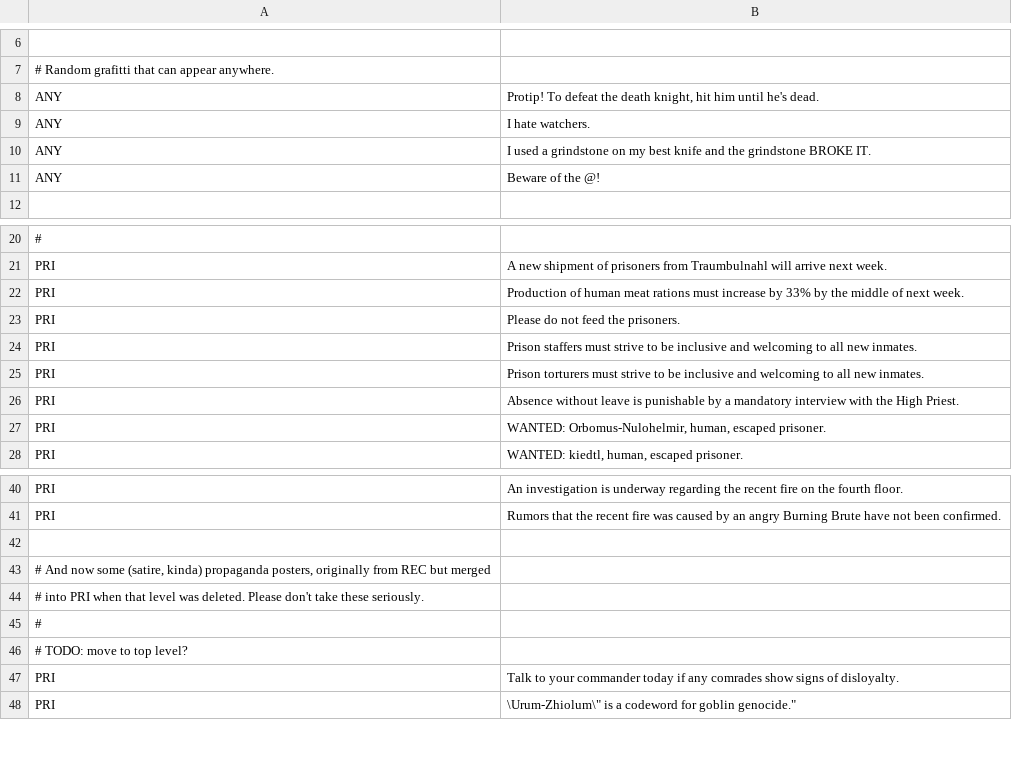
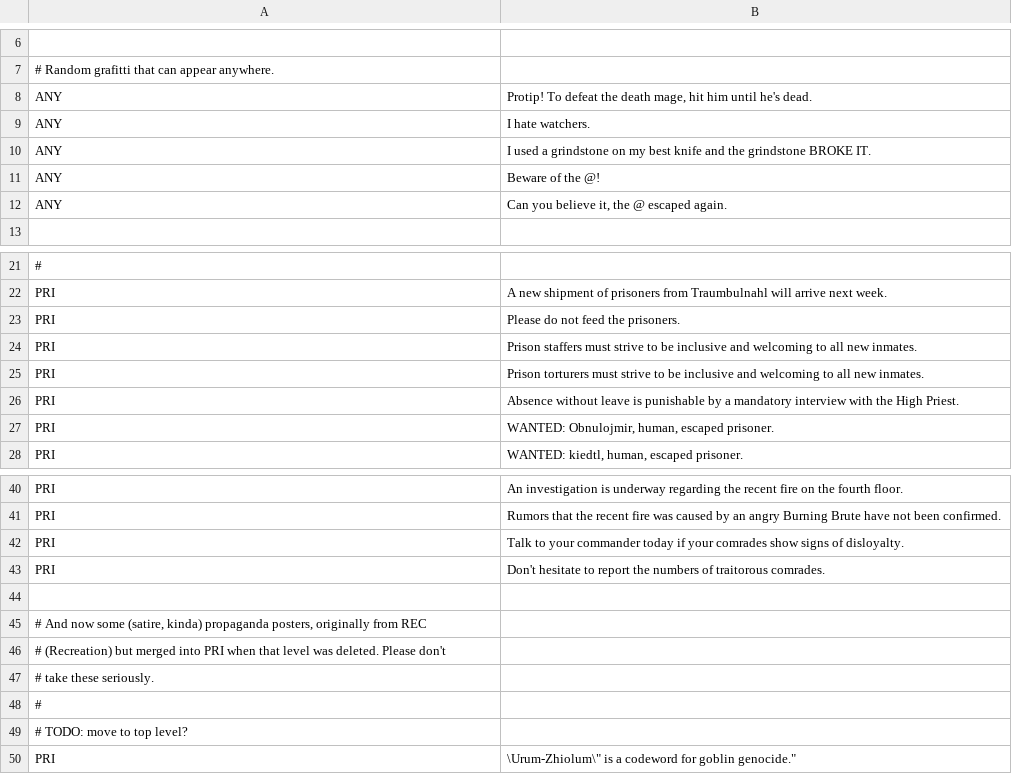
Before and after one commit to kiedtl/roguelike, a TSV file: data/posters.tsv, drawn as a sheet; only a part is shown, gaps mark what is left out; the diff covers the shown part only.

Commit message:
data/posters.tsv: update

```diff
--- a/data/posters.tsv
+++ b/data/posters.tsv
@@ -7,3 +7,3 @@
 # Random grafitti that can appear anywhere.
-"ANY"	"Protip! To defeat the death knight, hit him until he's dead."
+"ANY"	"Protip! To defeat the death mage, hit him until he's dead."
 "ANY"	"I hate watchers."
@@ -11,2 +11,3 @@
 "ANY"	"Beware of the @!"
+"ANY"	"Can you believe it, the @ escaped again."
 
@@ -21,3 +22,2 @@
 "PRI"	"A new shipment of prisoners from Traumbulnahl will arrive next week."
-"PRI"	"Production of human meat rations must increase by 33% by the middle of next week."
 "PRI"	"Please do not feed the prisoners."
@@ -26,3 +26,3 @@
 "PRI"	"Absence without leave is punishable by a mandatory interview with the High Priest."
-"PRI"	"WANTED: Orbomus-Nulohelmir, human, escaped prisoner."
+"PRI"	"WANTED: Obnulojmir, human, escaped prisoner."
 "PRI"	"WANTED: kiedtl, human, escaped prisoner."
@@ -41,8 +41,10 @@
 "PRI"	"Rumors that the recent fire was caused by an angry Burning Brute have not been confirmed."
+"PRI"	"Talk to your commander today if your comrades show signs of disloyalty."
+"PRI"	"Don't hesitate to report the numbers of traitorous comrades."
 
-# And now some (satire, kinda) propaganda posters, originally from REC but merged
-# into PRI when that level was deleted. Please don't take these seriously.
+# And now some (satire, kinda) propaganda posters, originally from REC
+# (Recreation) but merged into PRI when that level was deleted. Please don't
+# take these seriously.
 #
 # TODO: move to top level?
-"PRI"	"Talk to your commander today if any comrades show signs of disloyalty."
 "PRI"	"\"Urum-Zhiolum\" is a codeword for goblin genocide."
```
Also changed, not shown: 1 edited cell elsewhere in this file.
